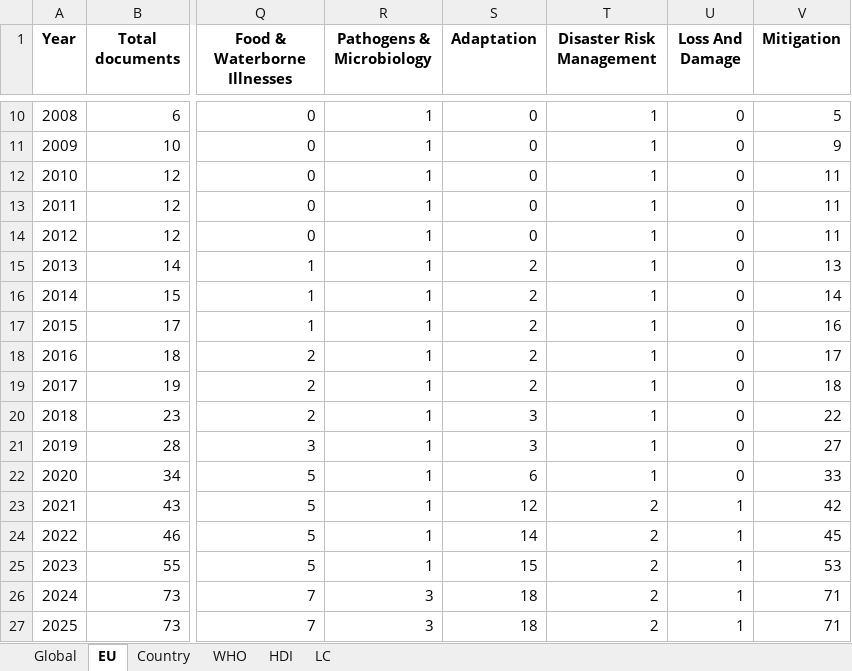
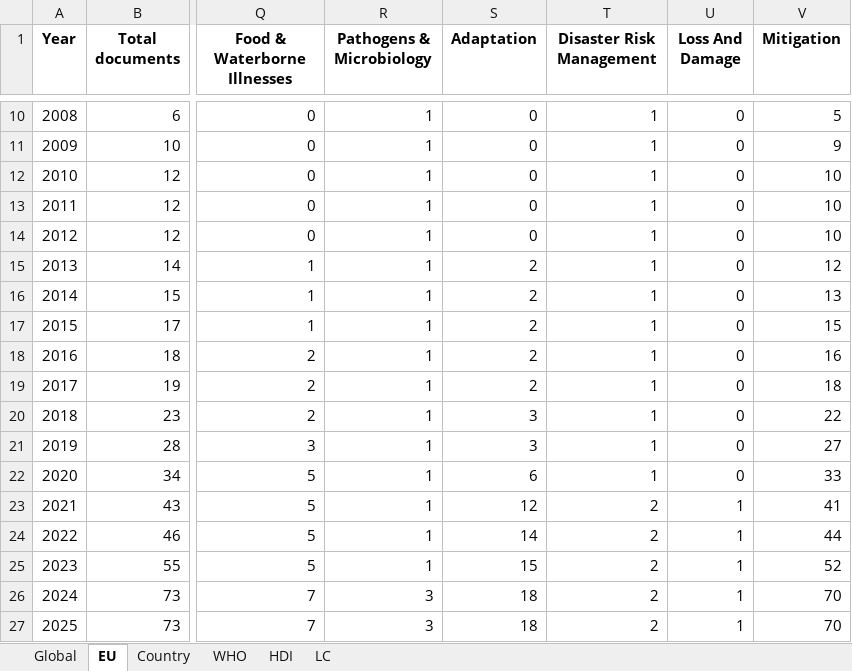
Before and after one commit to booktrackerGirl/Legislative-indicator, an Excel workbook: outputs/dataframes/aggregated_data_file.xlsx, sheet EU, drawn as a sheet; only a part is shown, gaps mark what is left out; values as stored, in another font and other column widths than the file's, no borders; the diff names each change by its address in the sheet, - before the commit and + after, or states it on an @@ line.

```diff
--- a/outputs/dataframes/aggregated_data_file.xlsx (sheet EU)
+++ b/outputs/dataframes/aggregated_data_file.xlsx (sheet EU)
-V12:V14 (Mitigation): 11
+V12:V14 (Mitigation): 10
-V15 (Mitigation): 13
+V15 (Mitigation): 12
-V16 (Mitigation): 14
+V16 (Mitigation): 13
-V17 (Mitigation): 16
+V17 (Mitigation): 15
-V18 (Mitigation): 17
+V18 (Mitigation): 16
-V23 (Mitigation): 42
+V23 (Mitigation): 41
-V24 (Mitigation): 45
+V24 (Mitigation): 44
-V25 (Mitigation): 53
+V25 (Mitigation): 52
-V26:V27 (Mitigation): 71
+V26:V27 (Mitigation): 70
```
Also changed, not shown: sheet Country, sheet LC, sheet WHO, sheet HDI, sheet Global, 1 other file.
